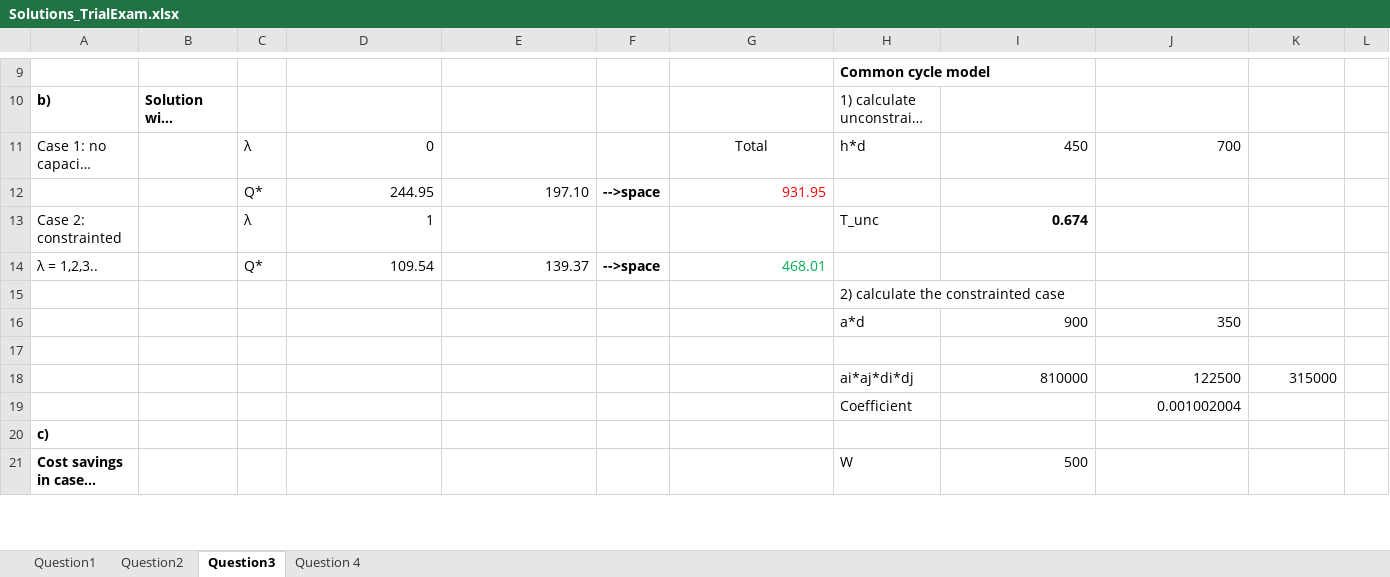
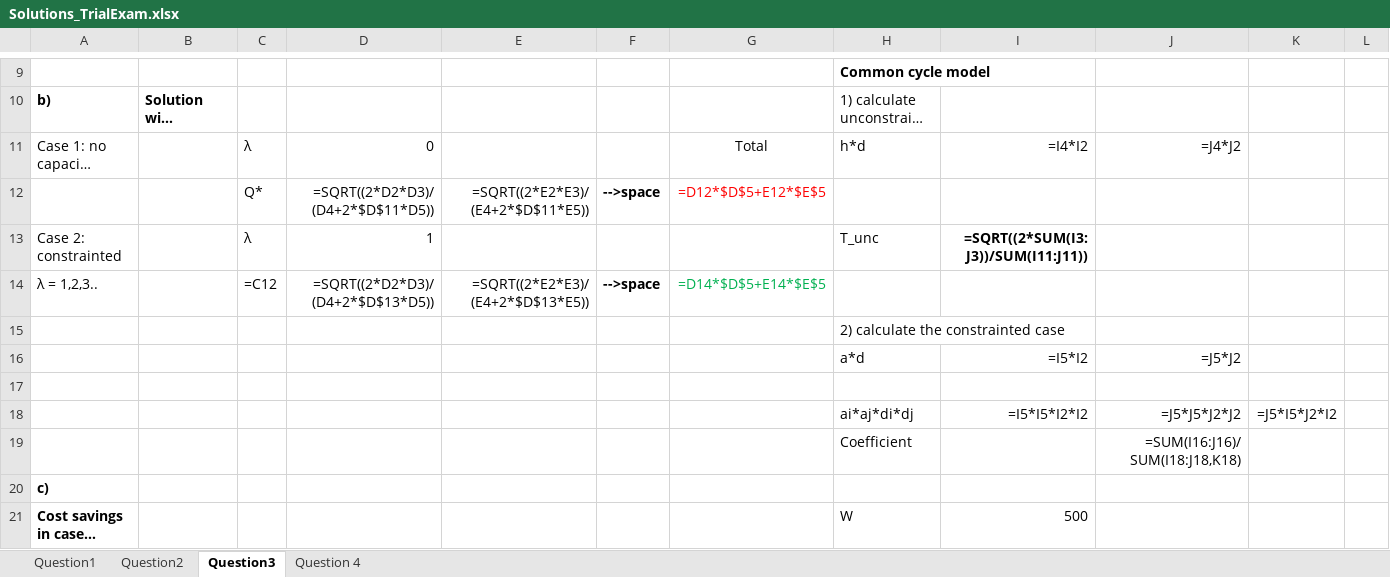
Before and after one commit to KarlKompatscher/InventoryManagement, an Excel workbook: Exam/Solutions_Moodle/Solutions_TrialExam.xlsx, sheet Question3, drawn as a sheet; only a part is shown, gaps mark what is left out; long unchanged cells end in …; values as stored, in another font and other column widths than the file's, no borders; formulas without a stored value are shown as written; charts and pictures not drawn; removed rows and columns are numbered as before the commit, all else as after; the diff covers the shown part only; the diff names each change by its address in the sheet, - before the commit and + after, or states it on an @@ line.

```diff
--- a/Exam/Solutions_Moodle/Solutions_TrialExam.xlsx (sheet Question3)
+++ b/Exam/Solutions_Moodle/Solutions_TrialExam.xlsx (sheet Question3)
-I11: 450
+I11: =I4*I2
-J11: 700
+J11: =J4*J2
-row 12:  |  | Q* | 244.95 | 197.10 | -->space | 931.95
+row 12:  |  | Q* | =SQRT((2*D2*D3)/(D4+2*$D$11*D5)) | =SQRT((2*E2*E3)/(E4+2*$D$11*E5)) | -->space | =D12*$D$5+E12*$E$5
-I13: 0.674
+I13: =SQRT((2*SUM(I3:J3))/SUM(I11:J11))
-C14: Q*
+C14: =C12
-D14: 109.54
+D14: =SQRT((2*D2*D3)/(D4+2*$D$13*D5))
-E14: 139.37
+E14: =SQRT((2*E2*E3)/(E4+2*$D$13*E5))
-G14: 468.01
+G14: =D14*$D$5+E14*$E$5
-row 16:  |  |  |  |  |  |  | a*d | 900 | 350
+row 16:  |  |  |  |  |  |  | a*d | =I5*I2 | =J5*J2
-row 18:  |  |  |  |  |  |  | ai*aj*di*dj | 810000 | 122500 | 315000
+row 18:  |  |  |  |  |  |  | ai*aj*di*dj | =I5*I5*I2*I2 | =J5*J5*J2*J2 | =J5*I5*J2*I2
-J19: 0.001002004
+J19: =SUM(I16:J16)/SUM(I18:J18,K18)
```
Also changed, not shown: 1 added row, 1 removed row and 15 edited cells elsewhere in this sheet, sheet Question 4, sheet Question2, sheet Question1, hidden cells, charts or pictures, 7 other files.
